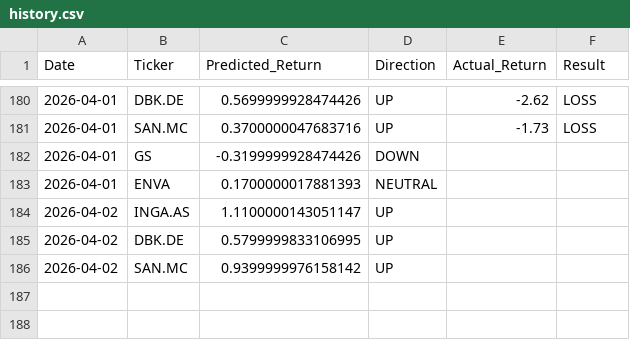
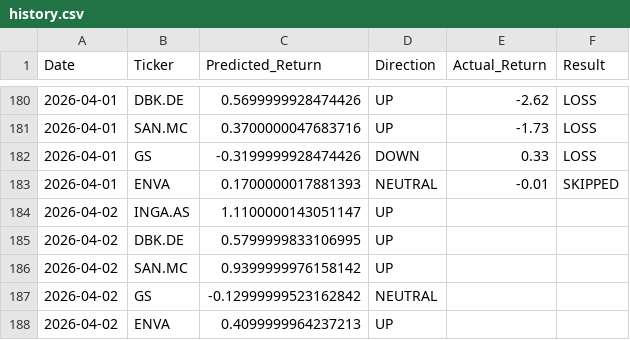
Before and after one commit to dimos-xe/stock-prediction-bot, a CSV file: history.csv, drawn as a sheet; only a part is shown, gaps mark what is left out.

Commit message:
📈 Update US prediction history [skip ci]

```diff
--- a/history.csv
+++ b/history.csv
@@ -181,4 +181,4 @@ Date,Ticker,Predicted_Return,Direction,Actual_Return,Result
 2026-04-01,SAN.MC,0.3700000047683716,UP,-1.73,LOSS
-2026-04-01,GS,-0.3199999928474426,DOWN,,
-2026-04-01,ENVA,0.1700000017881393,NEUTRAL,,
+2026-04-01,GS,-0.3199999928474426,DOWN,0.33,LOSS
+2026-04-01,ENVA,0.1700000017881393,NEUTRAL,-0.01,SKIPPED
 2026-04-02,INGA.AS,1.1100000143051147,UP,,
@@ -186 +186,3 @@ Date,Ticker,Predicted_Return,Direction,Actual_Return,Result
 2026-04-02,SAN.MC,0.9399999976158142,UP,,
+2026-04-02,GS,-0.12999999523162842,NEUTRAL,,
+2026-04-02,ENVA,0.4099999964237213,UP,,
```
